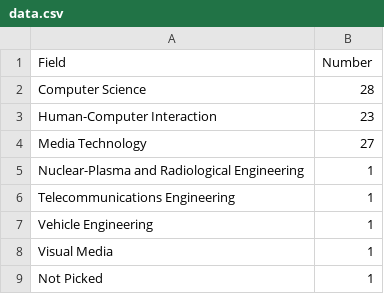
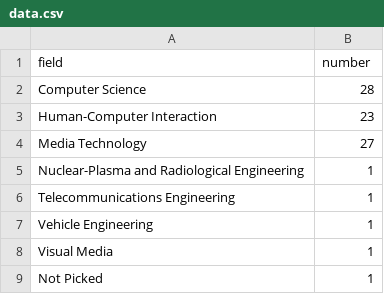
Before and after one commit to muratbuldu/muratbuldu.github.io, a CSV file: project1/field-distribution/data.csv, drawn as a sheet.

```diff
--- a/project1/field-distribution/data.csv
+++ b/project1/field-distribution/data.csv
@@ -1,2 +1,2 @@
-Field,Number
+field,number
 Computer Science,28
```
